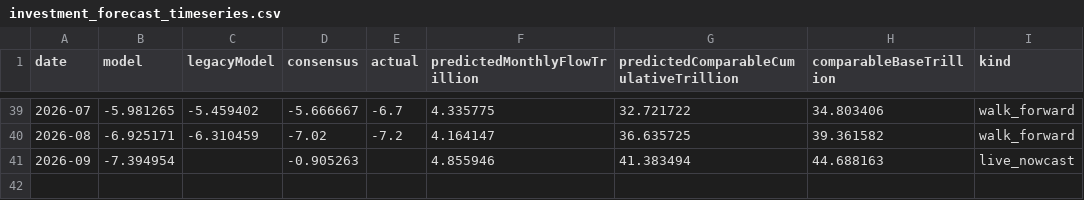
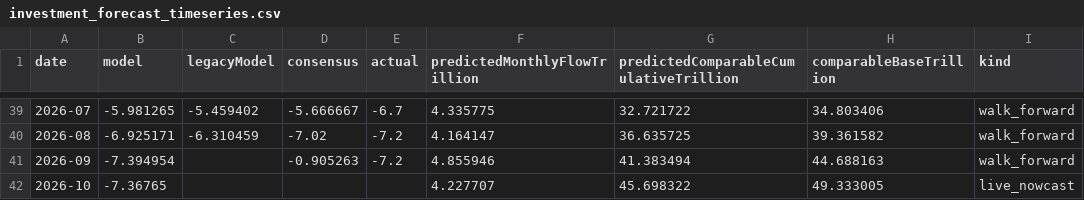
Before and after one commit to wangzhwiei/macro-dashboard, a CSV file: outputs/investment-model/investment_forecast_timeseries.csv, drawn as a sheet; only a part is shown, gaps mark what is left out.

```diff
--- a/outputs/investment-model/investment_forecast_timeseries.csv
+++ b/outputs/investment-model/investment_forecast_timeseries.csv
@@ -40,2 +40,3 @@ date,model,legacyModel,consensus,actual,predictedMonthlyFlowTrillion,predictedCo
 2026-08,-6.925171,-6.310459,-7.02,-7.2,4.164147,36.635725,39.361582,walk_forward
-2026-09,-7.394954,,-0.905263,,4.855946,41.383494,44.688163,live_nowcast
+2026-09,-7.394954,,-0.905263,-7.2,4.855946,41.383494,44.688163,walk_forward
+2026-10,-7.36765,,,,4.227707,45.698322,49.333005,live_nowcast
```
Also changed, not shown: data/trade-model/trade_targets_ifind.csv, outputs/trade-model-research/model-race.csv, 19 other files.
